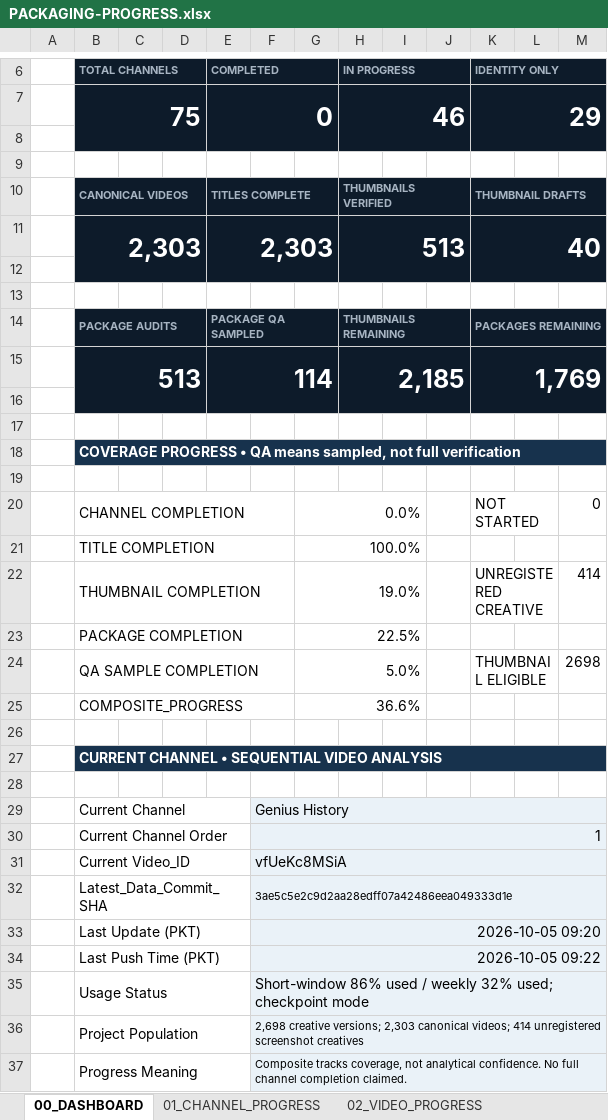
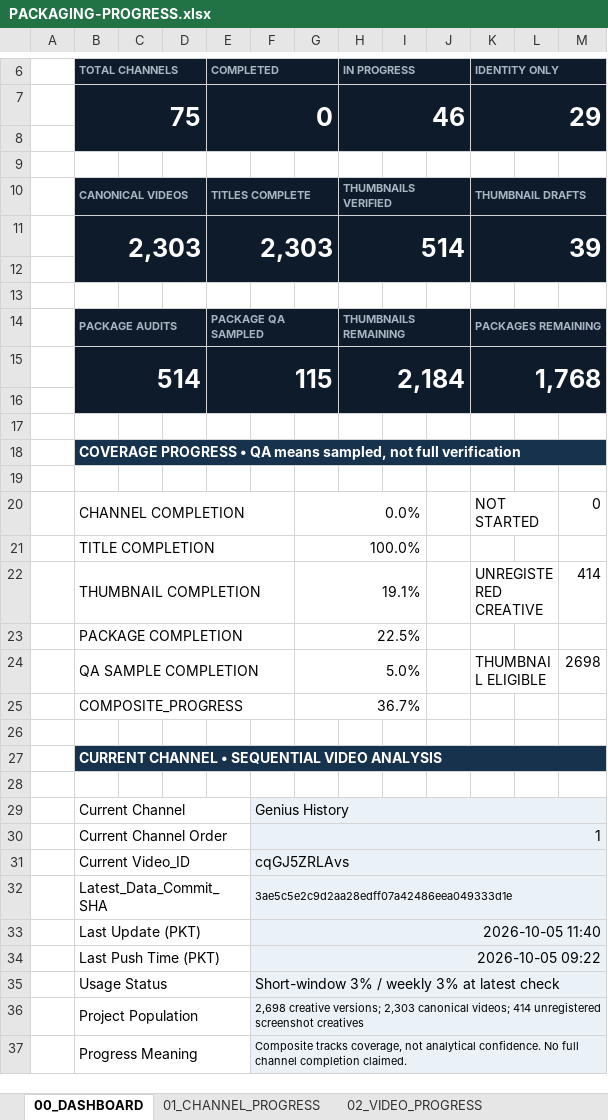
Before and after one commit to ghilmanITM360/youtube-intelligence-os, an Excel workbook: docs/research/thumbnail-forensics-2026-10-02/PACKAGING-PROGRESS.xlsx, sheet 00_DASHBOARD, drawn as a sheet; only a part is shown, gaps mark what is left out; values as stored, in another font and other column widths than the file's, no borders; conditional formats not drawn; removed rows and columns are numbered as before the commit, all else as after; the diff names each change by its address in the sheet, - before the commit and + after, or states it on an @@ line.

```diff
--- a/docs/research/thumbnail-forensics-2026-10-02/PACKAGING-PROGRESS.xlsx (sheet 00_DASHBOARD)
+++ b/docs/research/thumbnail-forensics-2026-10-02/PACKAGING-PROGRESS.xlsx (sheet 00_DASHBOARD)
-H11 (IN PROGRESS): 513
+H11 (IN PROGRESS): 514
-K11 (IDENTITY ONLY): 40
+K11 (IDENTITY ONLY): 39
-row 15:  | 513 |  |  | 114 |  |  | 2,185 |  |  | 1,769
+row 15:  | 514 |  |  | 115 |  |  | 2,184 |  |  | 1,768
-G22: 19.0%
+G22: 19.1%
-G25: 36.6%
+G25: 36.7%
-F31: vfUeKc8MSiA
+F31: cqGJ5ZRLAvs
-F33: 2026-10-05 09:20
+F33: 2026-10-05 11:40
-F35: Short-window 86% used / weekly 32% used; checkpoint mode
+F35: Short-window 3% / weekly 3% at latest check
```
Also changed, not shown: sheet 03_CURRENT_CHANNEL, sheet 08_QA_PROGRESS, sheet 01_CHANNEL_PROGRESS, sheet 02_VIDEO_PROGRESS, sheet 09_GIT_CHECKPOINTS, 13 other files.
